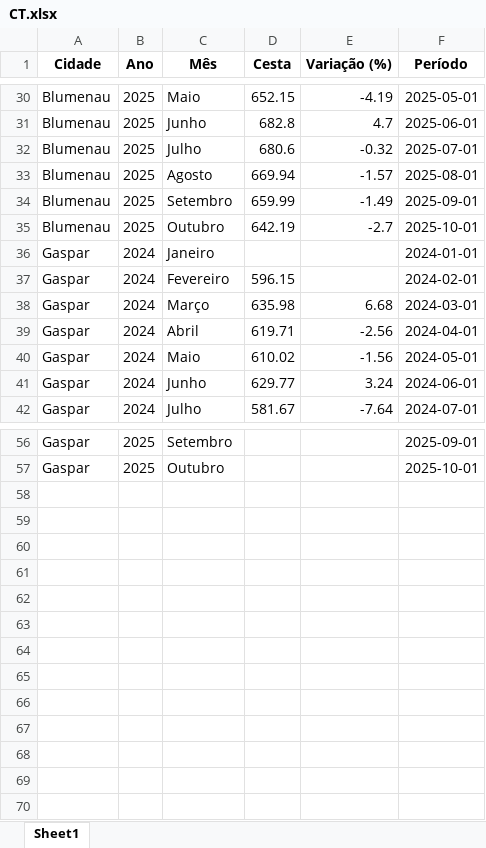
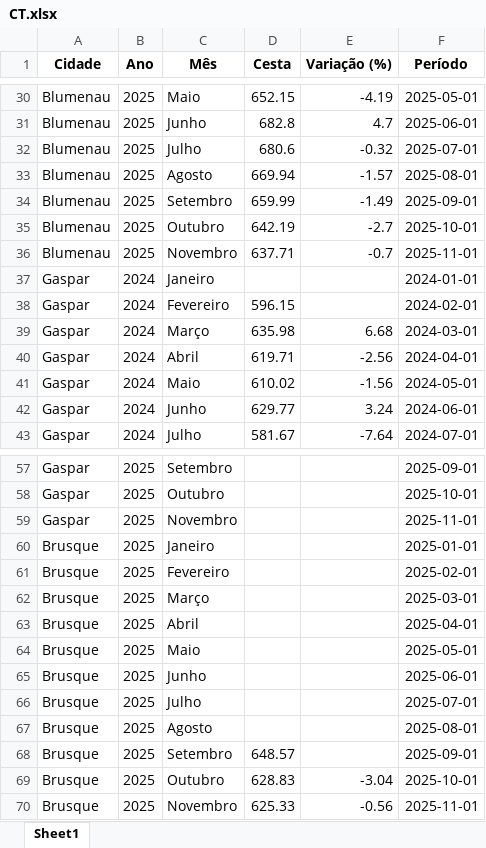
Before and after one commit to bttomio/CidadaniaFinanceira, an Excel workbook: CT.xlsx, sheet Sheet1, drawn as a sheet; only a part is shown, gaps mark what is left out; values as stored, in another font and other column widths than the file's, no borders; the diff names each change by its address in the sheet, - before the commit and + after, or states it on an @@ line.

```diff
--- a/CT.xlsx (sheet Sheet1)
+++ b/CT.xlsx (sheet Sheet1)
+row 36: Blumenau | 2025 | Novembro | 637.71 | -0.7 | 2025-11-01
+row 59: Gaspar | 2025 | Novembro |  |  | 2025-11-01
+row 60: Brusque | 2025 | Janeiro |  |  | 2025-01-01
+row 61: Brusque | 2025 | Fevereiro |  |  | 2025-02-01
+row 62: Brusque | 2025 | Março |  |  | 2025-03-01
+row 63: Brusque | 2025 | Abril |  |  | 2025-04-01
+row 64: Brusque | 2025 | Maio |  |  | 2025-05-01
+row 65: Brusque | 2025 | Junho |  |  | 2025-06-01
+row 66: Brusque | 2025 | Julho |  |  | 2025-07-01
+row 67: Brusque | 2025 | Agosto |  |  | 2025-08-01
+row 68: Brusque | 2025 | Setembro | 648.57 |  | 2025-09-01
+row 69: Brusque | 2025 | Outubro | 628.83 | -3.04 | 2025-10-01
+row 70: Brusque | 2025 | Novembro | 625.33 | -0.56 | 2025-11-01
```
Also changed, not shown: VAR_PROD.xlsx, 14 other files.
